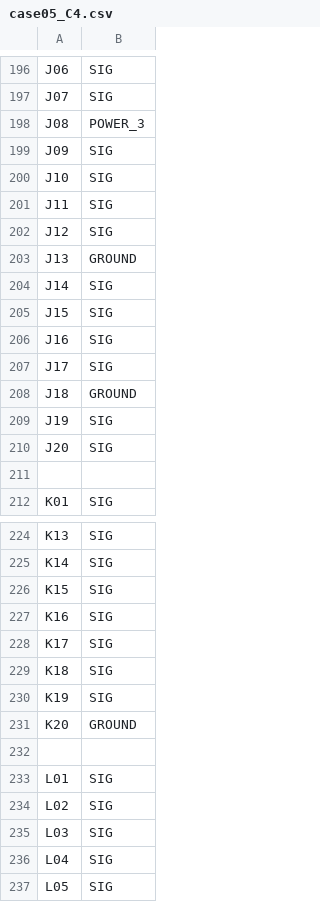
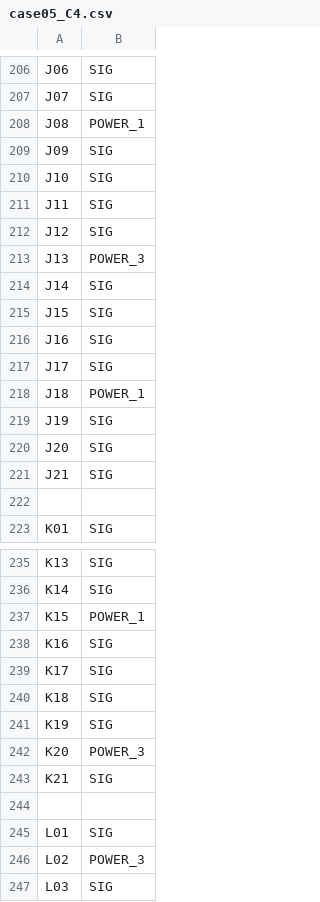
Before and after one commit to hankshyu/PowerX, a CSV file: inputs/case05/case05_C4.csv, drawn as a sheet; only a part is shown, gaps mark what is left out; the shorter side is filled out with more unchanged rows; the diff covers the shown part only.

```diff
--- a/inputs/case05/case05_C4.csv
+++ b/inputs/case05/case05_C4.csv
@@ -197,3 +207,3 @@ J06,SIG
 J07,SIG
-J08,POWER_3
+J08,POWER_1
 J09,SIG
@@ -202,3 +212,3 @@ J11,SIG
 J12,SIG
-J13,GROUND
+J13,POWER_3
 J14,SIG
@@ -207,5 +217,6 @@ J16,SIG
 J17,SIG
-J18,GROUND
+J18,POWER_1
 J19,SIG
 J20,SIG
+J21,SIG
 
@@ -225,3 +236,3 @@ K13,SIG
 K14,SIG
-K15,SIG
+K15,POWER_1
 K16,SIG
@@ -230,6 +241,7 @@ K18,SIG
 K19,SIG
-K20,GROUND
+K20,POWER_3
+K21,SIG
 
 L01,SIG
-L02,SIG
+L02,POWER_3
 L03,SIG
```
Also changed, not shown: 41 added rows and 33 edited cells elsewhere in this file, inputs/case05/case05_COMPUTE.csv, inputs/case05/case05_IO.csv, 19 other files.
